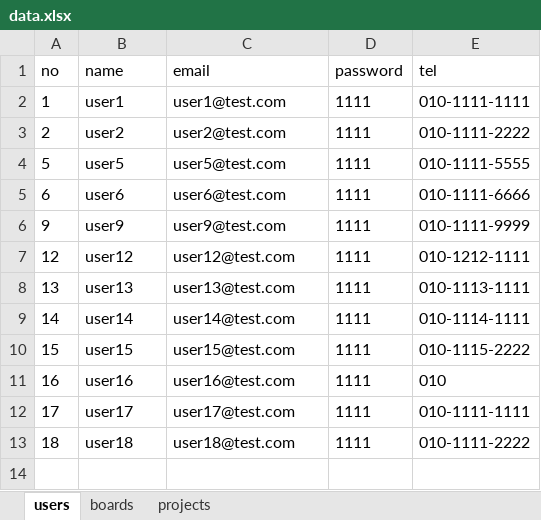
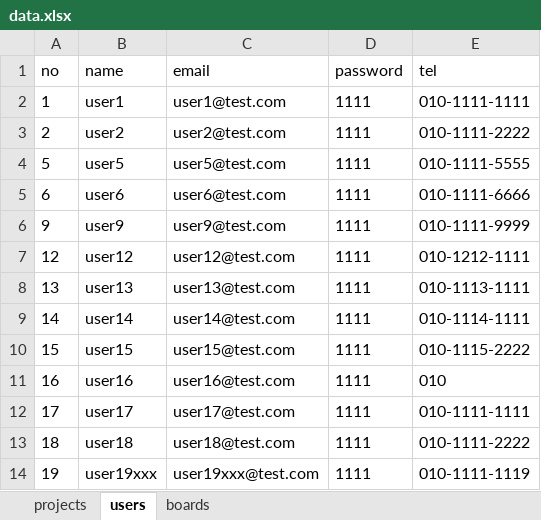
Before and after one commit to j1yunn/bitcamp-mystudy, an Excel workbook: myapp/app/data.xlsx, sheet users, drawn as a sheet; values as stored, in another font and other column widths than the file's, no borders; the diff names each change by its address in the sheet, - before the commit and + after, or states it on an @@ line.

```diff
--- a/myapp/app/data.xlsx (sheet users)
+++ b/myapp/app/data.xlsx (sheet users)
@@ sheet tab order changed: projects | users | boards @@
+row 14: 19 | user19xxx | user19xxx@test.com | 1111 | 010-1111-1119
```
Also changed, not shown: sheet projects, sheet boards, 16 other files.
